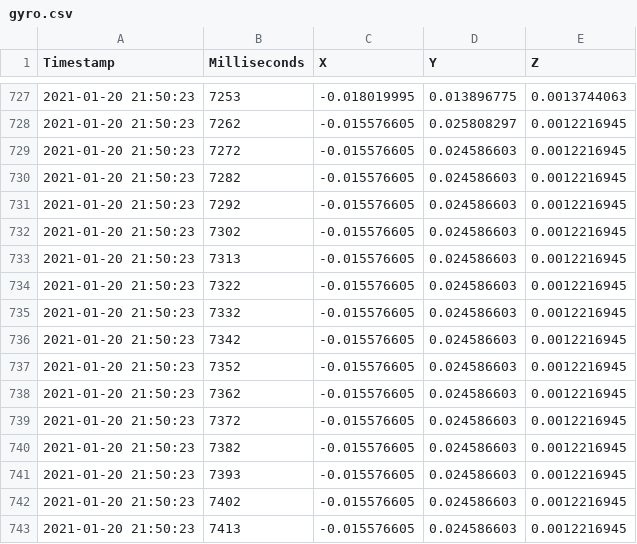
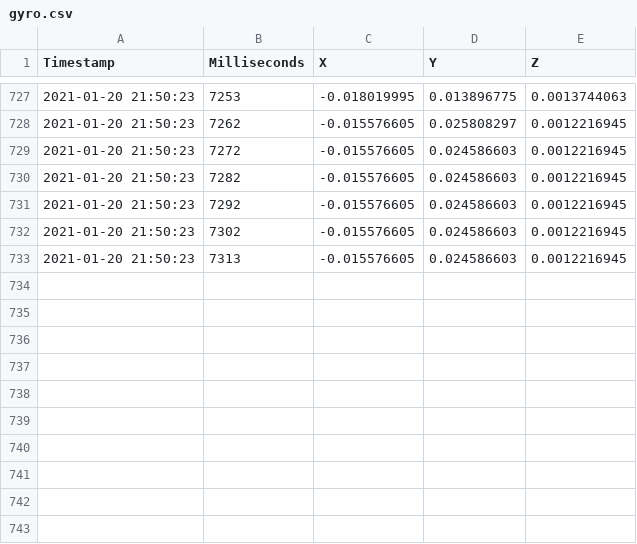
Before and after one commit to debjyotiC/spoon-work, a CSV file: data/gyro.csv, drawn as a sheet; only a part is shown, gaps mark what is left out.

Commit message:
data and updated code added

```diff
--- a/data/gyro.csv
+++ b/data/gyro.csv
@@ -733,11 +733 @@ Timestamp,Milliseconds,X,Y,Z
 2021-01-20 21:50:23,7313,-0.015576605,0.024586603,0.0012216945
-2021-01-20 21:50:23,7322,-0.015576605,0.024586603,0.0012216945
-2021-01-20 21:50:23,7332,-0.015576605,0.024586603,0.0012216945
-2021-01-20 21:50:23,7342,-0.015576605,0.024586603,0.0012216945
-2021-01-20 21:50:23,7352,-0.015576605,0.024586603,0.0012216945
-2021-01-20 21:50:23,7362,-0.015576605,0.024586603,0.0012216945
-2021-01-20 21:50:23,7372,-0.015576605,0.024586603,0.0012216945
-2021-01-20 21:50:23,7382,-0.015576605,0.024586603,0.0012216945
-2021-01-20 21:50:23,7393,-0.015576605,0.024586603,0.0012216945
-2021-01-20 21:50:23,7402,-0.015576605,0.024586603,0.0012216945
-2021-01-20 21:50:23,7413,-0.015576605,0.024586603,0.0012216945
```
Also changed, not shown: 2 other files.
